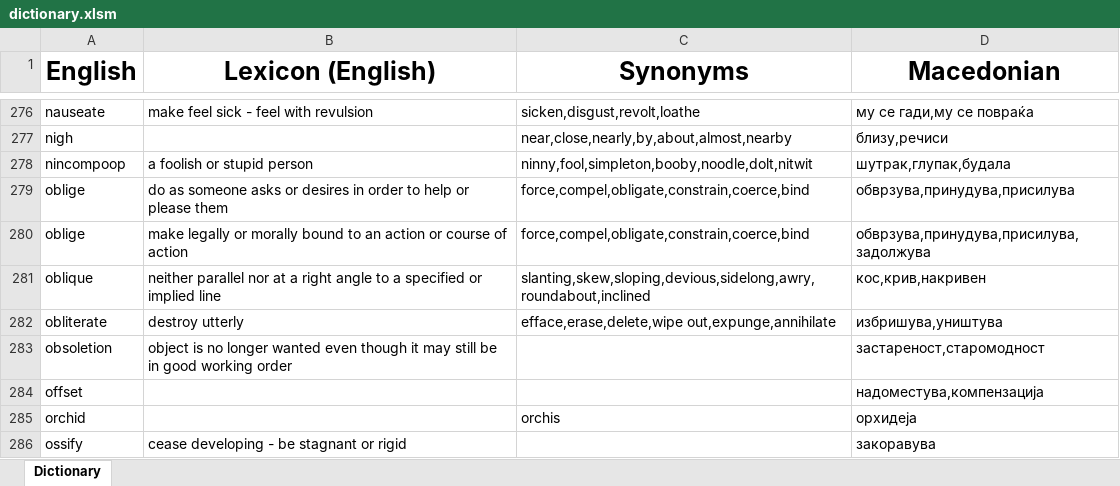
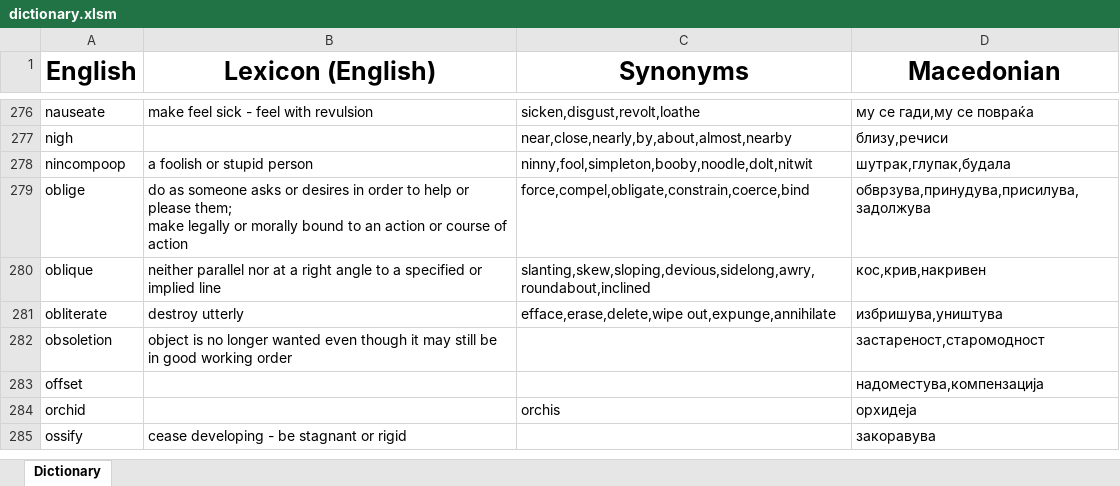
Before and after one commit to TheHalcyonSavant/VocabularyGame, an Excel workbook: dictionary.xlsm, sheet Dictionary, drawn as a sheet; only a part is shown, gaps mark what is left out; values as stored, in another font and other column widths than the file's, no borders; removed rows and columns are numbered as before the commit, all else as after; ↵ is a line break in a cell; the diff names each change by its address in the sheet, - before the commit and + after, or states it on an @@ line.

Commit message:
constrained on duplicate 'English' keys

```diff
--- a/dictionary.xlsm (sheet Dictionary)
+++ b/dictionary.xlsm (sheet Dictionary)
-row 279: oblige | do as someone asks or desires in order to help or please them | force,compel,obligate,constrain,coerce,bind | обврзува,принудува,присилува
-B279 (Lexicon (English)): make legally…
+B279 (Lexicon (English)): do as someone asks or desires in order to help or please them; ↵ make legally…
```
Also changed, not shown: 6 other files.
